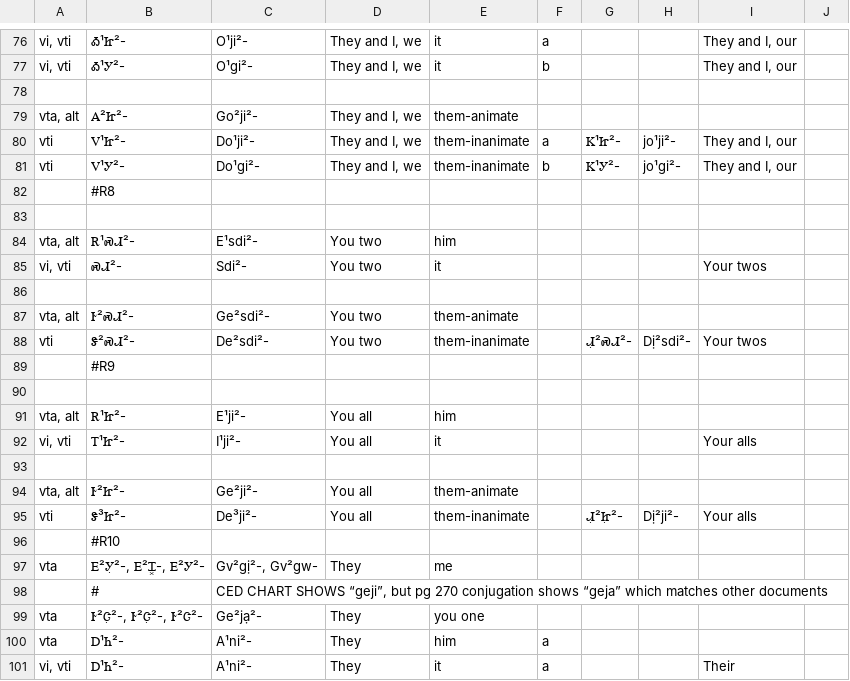
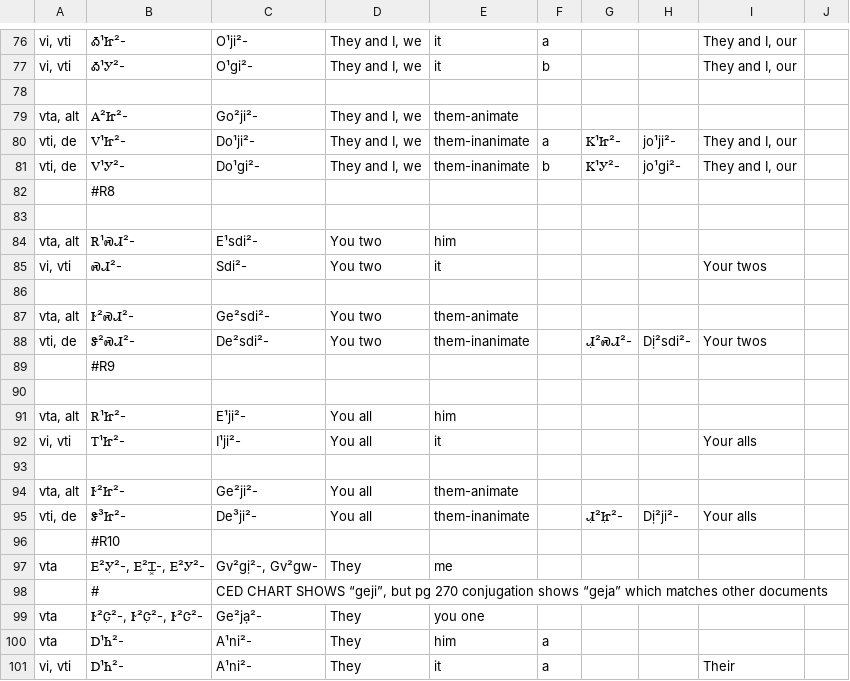
Before and after one commit to CherokeeLanguage/BoundPronouns, a TSV file: android/assets/tsv/pronouns-list-tab.tsv, drawn as a sheet; only a part is shown, gaps mark what is left out; the diff covers the shown part only.

```diff
--- a/android/assets/tsv/pronouns-list-tab.tsv
+++ b/android/assets/tsv/pronouns-list-tab.tsv
@@ -79,4 +79,4 @@ vi, vti	Ꭳ¹Ꭹ²-	O¹gi²-	They and I, we	it	b			They and I, our
 vta, alt	Ꭺ²Ꮵ²-	Go²ji²-	They and I, we	them-animate					
-vti	Ꮩ¹Ꮵ²-	Do¹ji²-	They and I, we	them-inanimate	a	Ꮶ¹Ꮵ²-	jo¹ji²-	They and I, our	
-vti	Ꮩ¹Ꭹ²-	Do¹gi²-	They and I, we	them-inanimate	b	Ꮶ¹Ꭹ²-	jo¹gi²-	They and I, our	
+vti, de	Ꮩ¹Ꮵ²-	Do¹ji²-	They and I, we	them-inanimate	a	Ꮶ¹Ꮵ²-	jo¹ji²-	They and I, our	
+vti, de	Ꮩ¹Ꭹ²-	Do¹gi²-	They and I, we	them-inanimate	b	Ꮶ¹Ꭹ²-	jo¹gi²-	They and I, our	
 	#R8								
@@ -87,3 +87,3 @@ vi, vti	ᏍᏗ²-	Sdi²-	You two	it				Your twos
 vta, alt	Ꭸ²ᏍᏗ²-	Ge²sdi²-	You two	them-animate					
-vti	Ꮥ²ᏍᏗ²-	De²sdi²-	You two	them-inanimate		Ꮧ̣²ᏍᏗ²-	Dị²sdi²-	Your twos	
+vti, de	Ꮥ²ᏍᏗ²-	De²sdi²-	You two	them-inanimate		Ꮧ̣²ᏍᏗ²-	Dị²sdi²-	Your twos	
 	#R9								
@@ -94,3 +94,3 @@ vi, vti	Ꭲ¹Ꮵ²-	I¹ji²-	You all	it				Your alls
 vta, alt	Ꭸ²Ꮵ²-	Ge²ji²-	You all	them-animate					
-vti	Ꮥ³Ꮵ²-	De³ji²-	You all	them-inanimate		Ꮧ̣²Ꮵ̣²-	Dị²ji²-	Your alls	
+vti, de	Ꮥ³Ꮵ²-	De³ji²-	You all	them-inanimate		Ꮧ̣²Ꮵ̣²-	Dị²ji²-	Your alls	
 	#R10								
```
Also changed, not shown: 30 edited cells elsewhere in this file, 1 other file.
